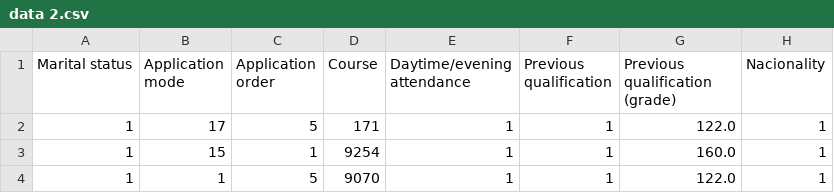
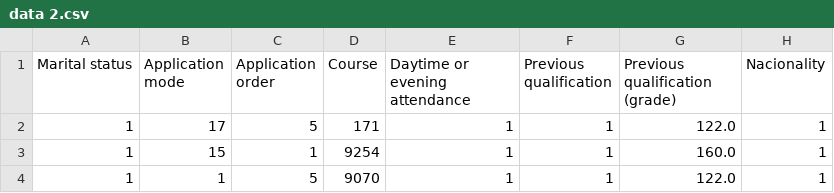
Before and after one commit to tonyewong/testDriving, a CSV file: data 2.csv, drawn as a sheet; only a part is shown; the diff names each change by its address in the sheet, - before the commit and + after, or states it on an @@ line.

Commit message:
Update data 2.csv

```diff
--- a/data 2.csv
+++ b/data 2.csv
-E1: Daytime/evening attendance
+E1: Daytime or evening attendance
```
